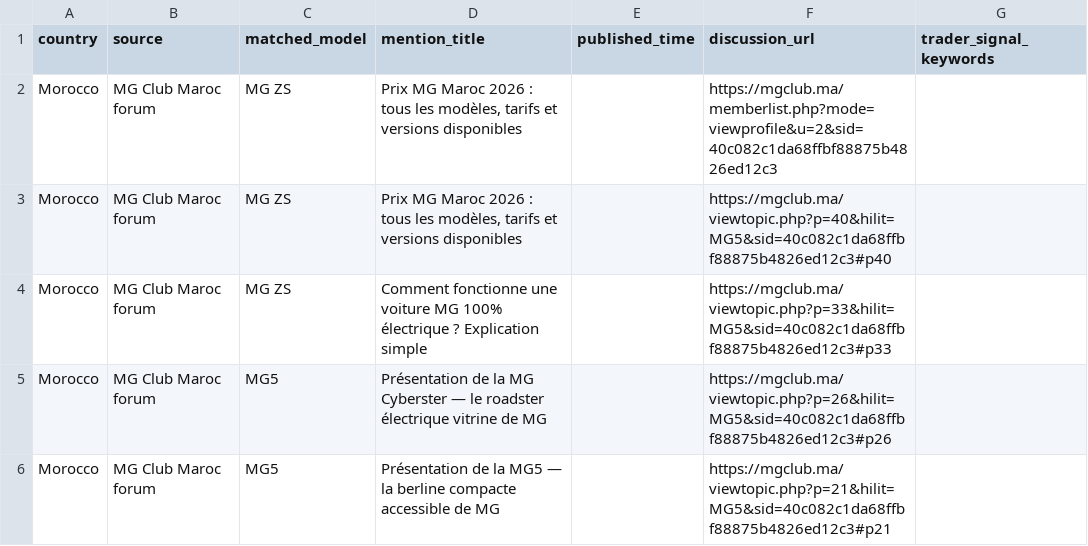
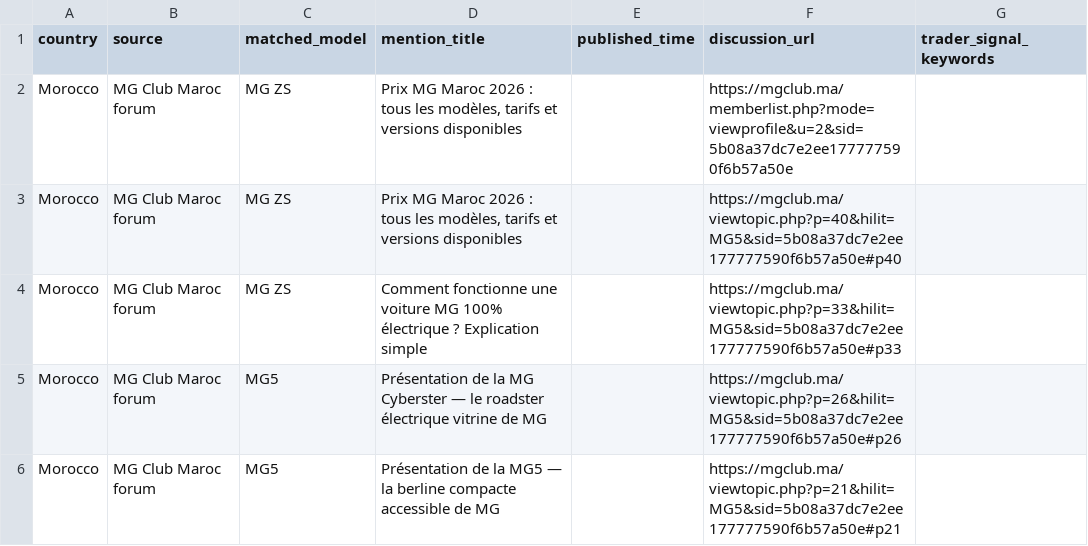
Before and after one commit to DTBknight/car-export-radar, a CSV file: data/latest/evidence_samples.csv, drawn as a sheet.

```diff
--- a/data/latest/evidence_samples.csv
+++ b/data/latest/evidence_samples.csv
@@ -1,6 +1,6 @@
 country,source,matched_model,mention_title,published_time,discussion_url,trader_signal_keywords
-Morocco,MG Club Maroc forum,MG ZS,"Prix MG Maroc 2026 : tous les modèles, tarifs et versions disponibles",,https://mgclub.ma/memberlist.php?mode=viewprofile&u=2&sid=40c082c1da68ffbf88875b4826ed12c3,
-Morocco,MG Club Maroc forum,MG ZS,"Prix MG Maroc 2026 : tous les modèles, tarifs et versions disponibles",,https://mgclub.ma/viewtopic.php?p=40&hilit=MG5&sid=40c082c1da68ffbf88875b4826ed12c3#p40,
-Morocco,MG Club Maroc forum,MG ZS,Comment fonctionne une voiture MG 100% électrique ? Explication simple,,https://mgclub.ma/viewtopic.php?p=33&hilit=MG5&sid=40c082c1da68ffbf88875b4826ed12c3#p33,
-Morocco,MG Club Maroc forum,MG5,Présentation de la MG Cyberster — le roadster électrique vitrine de MG,,https://mgclub.ma/viewtopic.php?p=26&hilit=MG5&sid=40c082c1da68ffbf88875b4826ed12c3#p26,
-Morocco,MG Club Maroc forum,MG5,Présentation de la MG5 — la berline compacte accessible de MG,,https://mgclub.ma/viewtopic.php?p=21&hilit=MG5&sid=40c082c1da68ffbf88875b4826ed12c3#p21,
+Morocco,MG Club Maroc forum,MG ZS,"Prix MG Maroc 2026 : tous les modèles, tarifs et versions disponibles",,https://mgclub.ma/memberlist.php?mode=viewprofile&u=2&sid=5b08a37dc7e2ee177777590f6b57a50e,
+Morocco,MG Club Maroc forum,MG ZS,"Prix MG Maroc 2026 : tous les modèles, tarifs et versions disponibles",,https://mgclub.ma/viewtopic.php?p=40&hilit=MG5&sid=5b08a37dc7e2ee177777590f6b57a50e#p40,
+Morocco,MG Club Maroc forum,MG ZS,Comment fonctionne une voiture MG 100% électrique ? Explication simple,,https://mgclub.ma/viewtopic.php?p=33&hilit=MG5&sid=5b08a37dc7e2ee177777590f6b57a50e#p33,
+Morocco,MG Club Maroc forum,MG5,Présentation de la MG Cyberster — le roadster électrique vitrine de MG,,https://mgclub.ma/viewtopic.php?p=26&hilit=MG5&sid=5b08a37dc7e2ee177777590f6b57a50e#p26,
+Morocco,MG Club Maroc forum,MG5,Présentation de la MG5 — la berline compacte accessible de MG,,https://mgclub.ma/viewtopic.php?p=21&hilit=MG5&sid=5b08a37dc7e2ee177777590f6b57a50e#p21,
```
Also changed, not shown: data/latest/cleaned_mentions.csv, data/latest/model_heat_by_market.csv, 2 other files.
